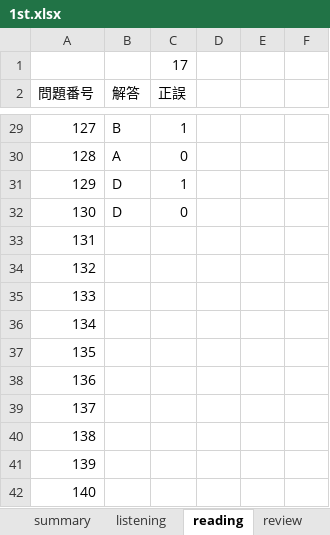
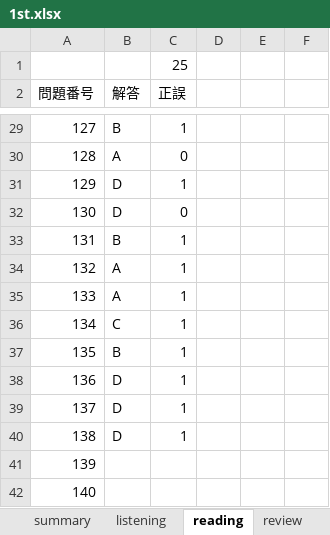
Before and after one commit to Shinichi0713/english-study, an Excel workbook: l_r/1st.xlsx, sheet reading, drawn as a sheet; only a part is shown, gaps mark what is left out; values as stored, in another font and other column widths than the file's, no borders; the diff names each change by its address in the sheet, - before the commit and + after, or states it on an @@ line.

Commit message:
up

```diff
--- a/l_r/1st.xlsx (sheet reading)
+++ b/l_r/1st.xlsx (sheet reading)
-C1 (正誤): 17
+C1 (正誤): 25
-B33 (解答): (empty)
+B33 (解答): B
-C33:C40 (正誤): (empty)
+C33:C40 (正誤): 1
-B34:B35 (解答): (empty)
+B34:B35 (解答): A
-B36 (解答): (empty)
+B36 (解答): C
-B37 (解答): (empty)
+B37 (解答): B
-B38:B40 (解答): (empty)
+B38:B40 (解答): D
```
Also changed, not shown: sheet summary.
